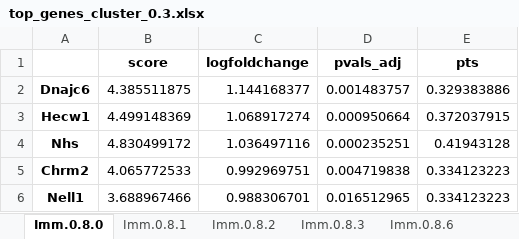
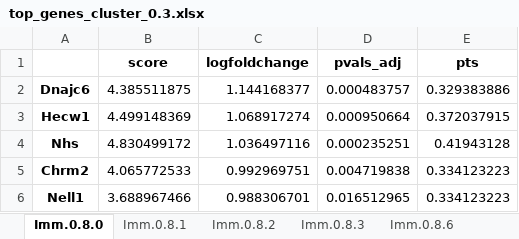
Before and after one commit to GonaloAlves/Immune-CCI, an Excel workbook: src/excels/immune/top_genes_cluster_0.3.xlsx, sheet Imm.0.8.0, drawn as a sheet; values as stored, in another font and other column widths than the file's, no borders; the diff names each change by its address in the sheet, - before the commit and + after, or states it on an @@ line.

Commit message:
add * filter to excels

```diff
--- a/src/excels/immune/top_genes_cluster_0.3.xlsx (sheet Imm.0.8.0)
+++ b/src/excels/immune/top_genes_cluster_0.3.xlsx (sheet Imm.0.8.0)
-D2 (pvals_adj): 0.001483757
+D2 (pvals_adj): 0.000483757
```
Also changed, not shown: src/excels/immune/merged_top_genes.xlsx, src/excels/immune/output_excel.xlsx, 14 other files.
